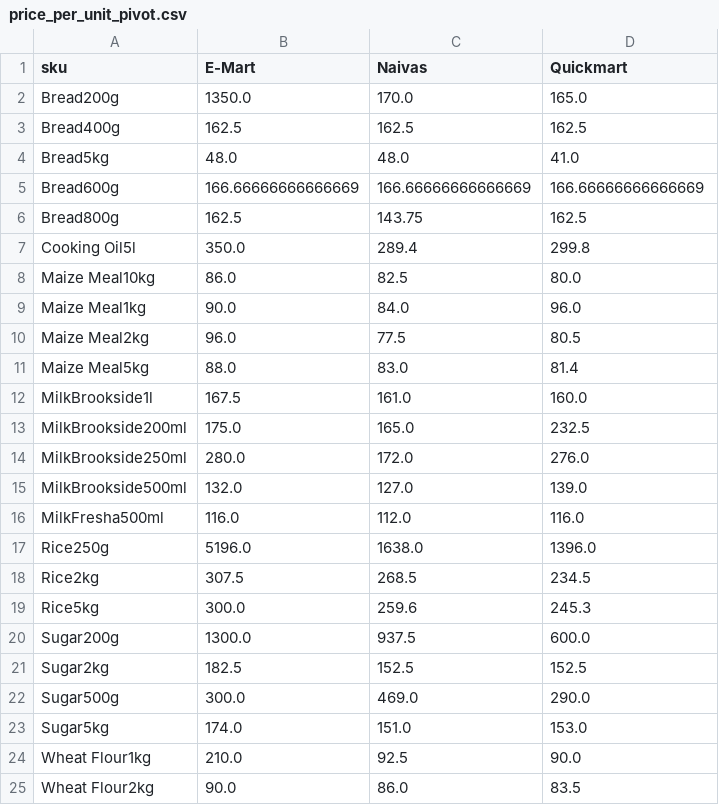
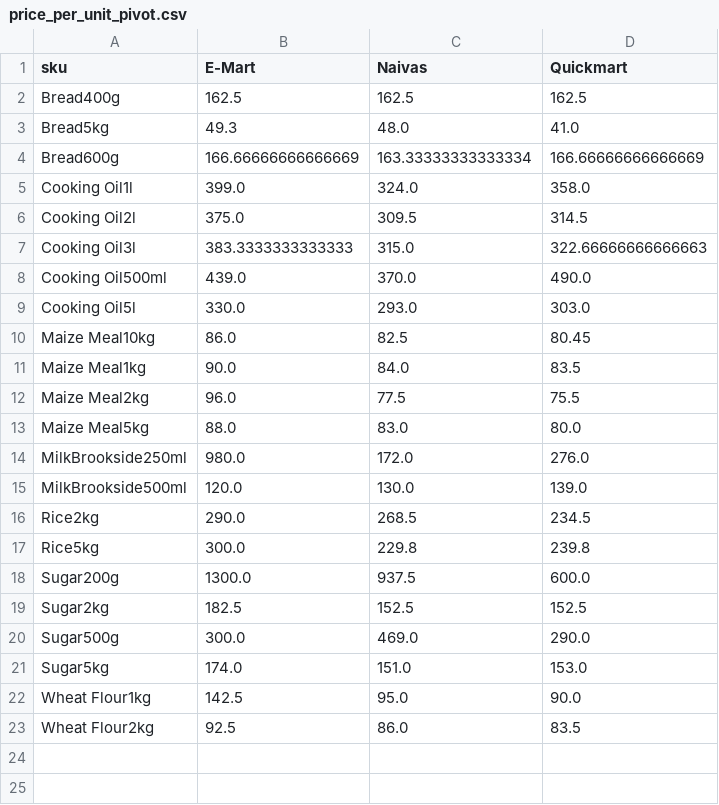
Before and after one commit to odawadavid/Webscraping, a CSV file: data/analytics/price_per_unit_pivot.csv, drawn as a sheet.

```diff
--- a/data/analytics/price_per_unit_pivot.csv
+++ b/data/analytics/price_per_unit_pivot.csv
@@ -1,20 +1,18 @@
 sku,E-Mart,Naivas,Quickmart
-Bread200g,1350.0,170.0,165.0
 Bread400g,162.5,162.5,162.5
-Bread5kg,48.0,48.0,41.0
-Bread600g,166.66666666666669,166.66666666666669,166.66666666666669
-Bread800g,162.5,143.75,162.5
-Cooking Oil5l,350.0,289.4,299.8
-Maize Meal10kg,86.0,82.5,80.0
-Maize Meal1kg,90.0,84.0,96.0
-Maize Meal2kg,96.0,77.5,80.5
-Maize Meal5kg,88.0,83.0,81.4
-MilkBrookside1l,167.5,161.0,160.0
-MilkBrookside200ml,175.0,165.0,232.5
-MilkBrookside250ml,280.0,172.0,276.0
-MilkBrookside500ml,132.0,127.0,139.0
-MilkFresha500ml,116.0,112.0,116.0
-Rice250g,5196.0,1638.0,1396.0
-Rice2kg,307.5,268.5,234.5
-Rice5kg,300.0,259.6,245.3
+Bread5kg,49.3,48.0,41.0
+Bread600g,166.66666666666669,163.33333333333334,166.66666666666669
+Cooking Oil1l,399.0,324.0,358.0
+Cooking Oil2l,375.0,309.5,314.5
+Cooking Oil3l,383.3333333333333,315.0,322.66666666666663
+Cooking Oil500ml,439.0,370.0,490.0
+Cooking Oil5l,330.0,293.0,303.0
+Maize Meal10kg,86.0,82.5,80.45
+Maize Meal1kg,90.0,84.0,83.5
+Maize Meal2kg,96.0,77.5,75.5
+Maize Meal5kg,88.0,83.0,80.0
+MilkBrookside250ml,980.0,172.0,276.0
+MilkBrookside500ml,120.0,130.0,139.0
+Rice2kg,290.0,268.5,234.5
+Rice5kg,300.0,229.8,239.8
 Sugar200g,1300.0,937.5,600.0
@@ -23,3 +21,3 @@ Sugar500g,300.0,469.0,290.0
 Sugar5kg,174.0,151.0,153.0
-Wheat Flour1kg,210.0,92.5,90.0
-Wheat Flour2kg,90.0,86.0,83.5
+Wheat Flour1kg,142.5,95.0,90.0
+Wheat Flour2kg,92.5,86.0,83.5
```
Also changed, not shown: data/raw/emart.csv, data/raw/naivas.csv, 4 other files.
